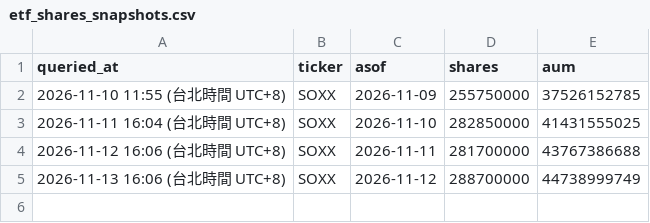
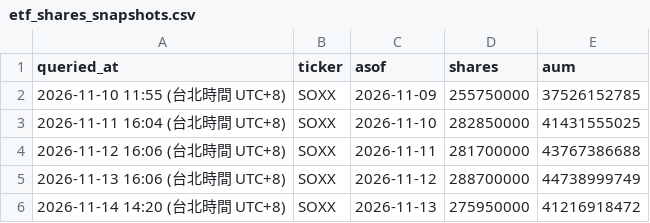
Before and after one commit to manolomoo/charity-poker-king, a CSV file: data/etf_shares_snapshots.csv, drawn as a sheet; the diff names each change by its address in the sheet, - before the commit and + after, or states it on an @@ line.

```diff
--- a/data/etf_shares_snapshots.csv
+++ b/data/etf_shares_snapshots.csv
+row 6: 2026-11-14 14:20 (台北時間 UTC+8) | SOXX | 2026-11-13 | 275950000 | 41216918472
```
Also changed, not shown: 10 other files.
